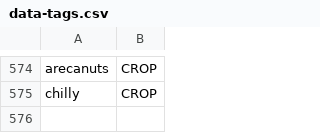
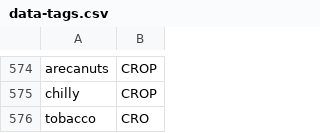
Before and after one commit to cutegirl520/SmartFarm-Assistant-NLP-ANN, a CSV file: datasets/data-tags.csv, drawn as a sheet; only a part is shown, gaps mark what is left out.

Commit message:
Release v0.4.4

```diff
--- a/datasets/data-tags.csv
+++ b/datasets/data-tags.csv
@@ -575 +575,2 @@ arecanuts,CROP
 chilly,CROP
+tobacco,CRO
```
